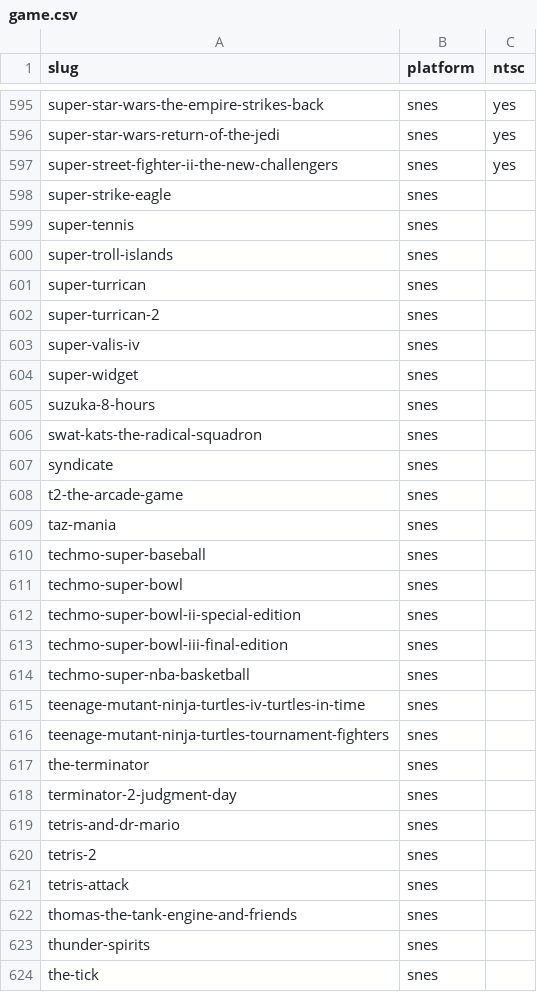
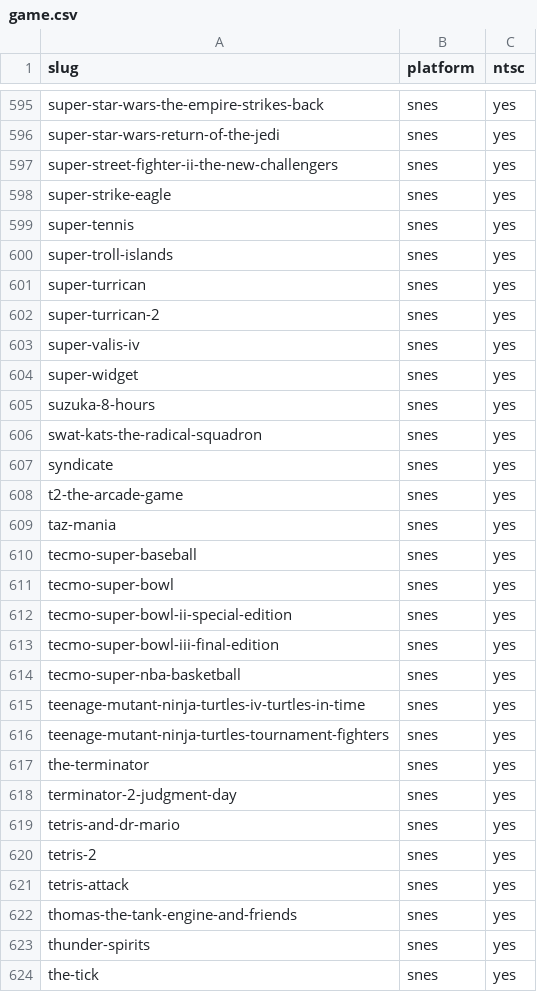
Before and after one commit to bprollinson/videogamedatabase, a CSV file: data/game.csv, drawn as a sheet; only a part is shown, gaps mark what is left out; the diff covers the shown part only.

Commit message:
Verifying NTSC SNES games

```diff
--- a/data/game.csv
+++ b/data/game.csv
@@ -597,28 +597,28 @@ super-star-wars-return-of-the-jedi,snes,yes
 super-street-fighter-ii-the-new-challengers,snes,yes
-super-strike-eagle,snes,
-super-tennis,snes,
-super-troll-islands,snes,
-super-turrican,snes,
-super-turrican-2,snes,
-super-valis-iv,snes,
-super-widget,snes,
-suzuka-8-hours,snes,
-swat-kats-the-radical-squadron,snes,
-syndicate,snes,
-t2-the-arcade-game,snes,
-taz-mania,snes,
-techmo-super-baseball,snes,
-techmo-super-bowl,snes,
-techmo-super-bowl-ii-special-edition,snes,
-techmo-super-bowl-iii-final-edition,snes,
-techmo-super-nba-basketball,snes,
-teenage-mutant-ninja-turtles-iv-turtles-in-time,snes,
-teenage-mutant-ninja-turtles-tournament-fighters,snes,
-the-terminator,snes,
-terminator-2-judgment-day,snes,
-tetris-and-dr-mario,snes,
-tetris-2,snes,
-tetris-attack,snes,
-thomas-the-tank-engine-and-friends,snes,
-thunder-spirits,snes,
-the-tick,snes,
+super-strike-eagle,snes,yes
+super-tennis,snes,yes
+super-troll-islands,snes,yes
+super-turrican,snes,yes
+super-turrican-2,snes,yes
+super-valis-iv,snes,yes
+super-widget,snes,yes
+suzuka-8-hours,snes,yes
+swat-kats-the-radical-squadron,snes,yes
+syndicate,snes,yes
+t2-the-arcade-game,snes,yes
+taz-mania,snes,yes
+tecmo-super-baseball,snes,yes
+tecmo-super-bowl,snes,yes
+tecmo-super-bowl-ii-special-edition,snes,yes
+tecmo-super-bowl-iii-final-edition,snes,yes
+tecmo-super-nba-basketball,snes,yes
+teenage-mutant-ninja-turtles-iv-turtles-in-time,snes,yes
+teenage-mutant-ninja-turtles-tournament-fighters,snes,yes
+the-terminator,snes,yes
+terminator-2-judgment-day,snes,yes
+tetris-and-dr-mario,snes,yes
+tetris-2,snes,yes
+tetris-attack,snes,yes
+thomas-the-tank-engine-and-friends,snes,yes
+thunder-spirits,snes,yes
+the-tick,snes,yes
```
Also changed, not shown: 73 edited cells elsewhere in this file.
